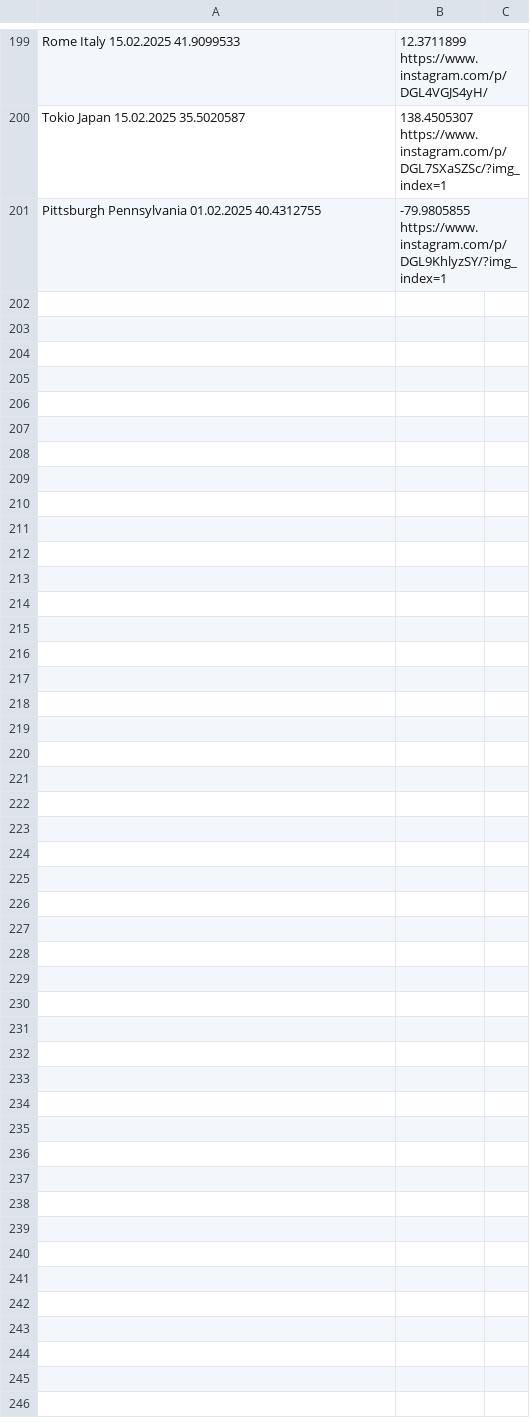
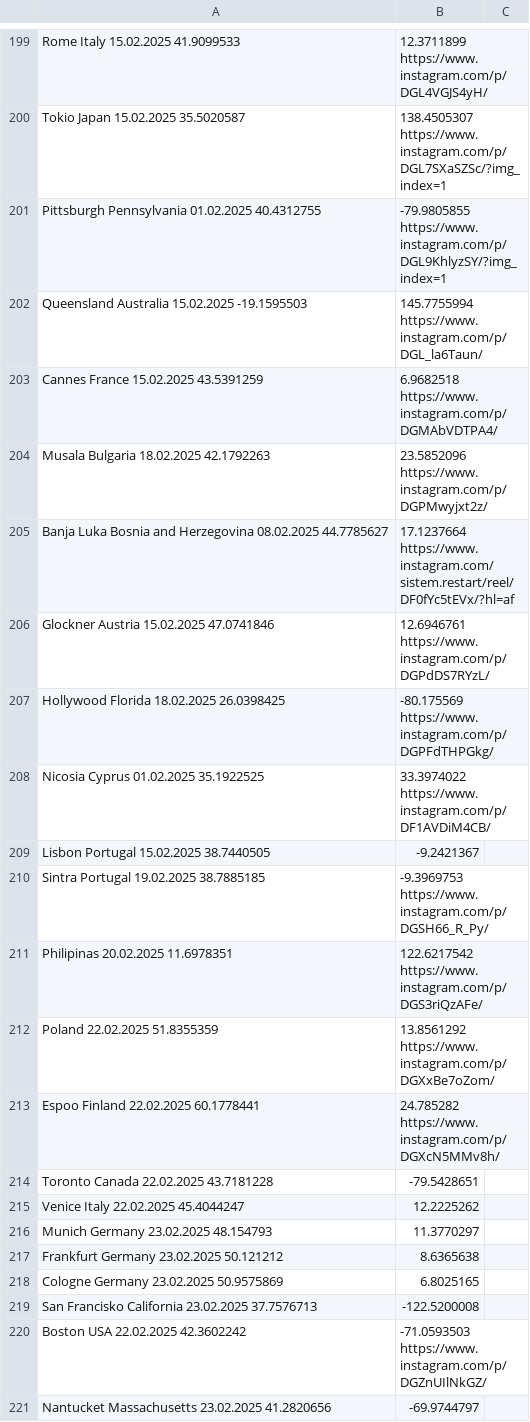
Before and after one commit to nemanjakrstic/diaspora-stands-with-students, a CSV file: src/data.csv, drawn as a sheet; only a part is shown, gaps mark what is left out; the diff covers the shown part only; the diff names each change by its address in the sheet, - before the commit and + after, or states it on an @@ line.

Commit message:
Update locations

```diff
--- a/src/data.csv
+++ b/src/data.csv
+row 202: Queensland Australia 15.02.2025 -19.1595503 | 145.7755994 https://www.instagram.com/p/DGL_la6Taun/
+row 203: Cannes France 15.02.2025 43.5391259 | 6.9682518 https://www.instagram.com/p/DGMAbVDTPA4/
+row 204: Musala Bulgaria 18.02.2025 42.1792263 | 23.5852096 https://www.instagram.com/p/DGPMwyjxt2z/
+row 205: Banja Luka Bosnia and Herzegovina 08.02.2025 44.7785627 | 17.1237664 https://www.instagram.com/sistem.restart/reel/DF0fYc5tEVx/?hl=af
+row 206: Glockner Austria 15.02.2025 47.0741846 | 12.6946761 https://www.instagram.com/p/DGPdDS7RYzL/
+row 207: Hollywood Florida 18.02.2025 26.0398425 | -80.175569 https://www.instagram.com/p/DGPFdTHPGkg/
+row 208: Nicosia Cyprus 01.02.2025 35.1922525 | 33.3974022 https://www.instagram.com/p/DF1AVDiM4CB/
+row 209: Lisbon Portugal 15.02.2025 38.7440505 | -9.2421367
+row 210: Sintra Portugal 19.02.2025 38.7885185 | -9.3969753 https://www.instagram.com/p/DGSH66_R_Py/
+row 211: Philipinas 20.02.2025 11.6978351 | 122.6217542 https://www.instagram.com/p/DGS3riQzAFe/
+row 212: Poland 22.02.2025 51.8355359 | 13.8561292 https://www.instagram.com/p/DGXxBe7oZom/
+row 213: Espoo Finland 22.02.2025 60.1778441 | 24.785282 https://www.instagram.com/p/DGXcN5MMv8h/
+row 214: Toronto Canada 22.02.2025 43.7181228 | -79.5428651
+row 215: Venice Italy 22.02.2025 45.4044247 | 12.2225262
+row 216: Munich Germany 23.02.2025 48.154793 | 11.3770297
+row 217: Frankfurt Germany 23.02.2025 50.121212 | 8.6365638
+row 218: Cologne Germany 23.02.2025 50.9575869 | 6.8025165
+row 219: San Francisko California 23.02.2025 37.7576713 | -122.5200008
+row 220: Boston USA 22.02.2025 42.3602242 | -71.0593503 https://www.instagram.com/p/DGZnUIlNkGZ/
+row 221: Nantucket Massachusetts 23.02.2025 41.2820656 | -69.9744797
```
Also changed, not shown: 23 added rows and 3 edited cells elsewhere in this file.
